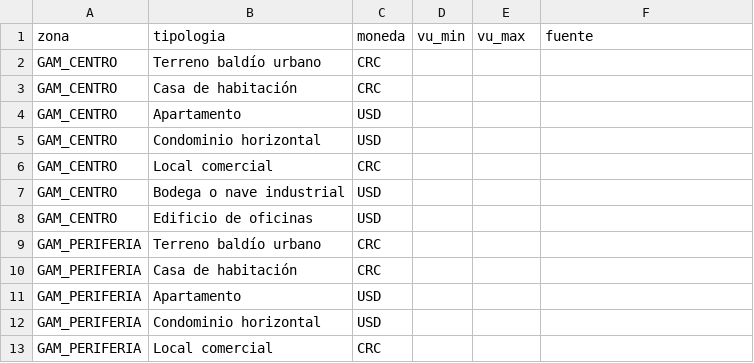
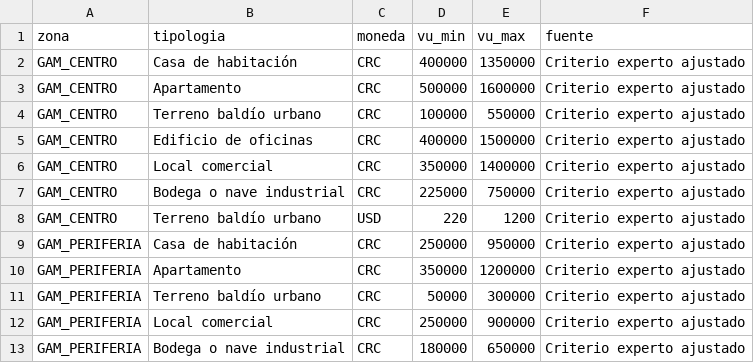
Before and after one commit to BigBossCarlos/cartera-garantias-dq, a CSV file: reference/rangos_vu.csv, drawn as a sheet; only a part is shown; the diff covers the shown part only.

Commit message:
feat(fase-1): homologacion de rangos_vu con catalogos oficiales

```diff
--- a/reference/rangos_vu.csv
+++ b/reference/rangos_vu.csv
@@ -1,13 +1,13 @@
 zona,tipologia,moneda,vu_min,vu_max,fuente
-GAM_CENTRO,Terreno baldío urbano,CRC,,,
-GAM_CENTRO,Casa de habitación,CRC,,,
-GAM_CENTRO,Apartamento,USD,,,
-GAM_CENTRO,Condominio horizontal,USD,,,
-GAM_CENTRO,Local comercial,CRC,,,
-GAM_CENTRO,Bodega o nave industrial,USD,,,
-GAM_CENTRO,Edificio de oficinas,USD,,,
-GAM_PERIFERIA,Terreno baldío urbano,CRC,,,
-GAM_PERIFERIA,Casa de habitación,CRC,,,
-GAM_PERIFERIA,Apartamento,USD,,,
-GAM_PERIFERIA,Condominio horizontal,USD,,,
-GAM_PERIFERIA,Local comercial,CRC,,,
+GAM_CENTRO,Casa de habitación,CRC,400000,1350000,Criterio experto ajustado
+GAM_CENTRO,Apartamento,CRC,500000,1600000,Criterio experto ajustado
+GAM_CENTRO,Terreno baldío urbano,CRC,100000,550000,Criterio experto ajustado
+GAM_CENTRO,Edificio de oficinas,CRC,400000,1500000,Criterio experto ajustado
+GAM_CENTRO,Local comercial,CRC,350000,1400000,Criterio experto ajustado
+GAM_CENTRO,Bodega o nave industrial,CRC,225000,750000,Criterio experto ajustado
+GAM_CENTRO,Terreno baldío urbano,USD,220,1200,Criterio experto ajustado
+GAM_PERIFERIA,Casa de habitación,CRC,250000,950000,Criterio experto ajustado
+GAM_PERIFERIA,Apartamento,CRC,350000,1200000,Criterio experto ajustado
+GAM_PERIFERIA,Terreno baldío urbano,CRC,50000,300000,Criterio experto ajustado
+GAM_PERIFERIA,Local comercial,CRC,250000,900000,Criterio experto ajustado
+GAM_PERIFERIA,Bodega o nave industrial,CRC,180000,650000,Criterio experto ajustado
```
Also changed, not shown: 6 added rows, 6 removed rows and 35 edited cells elsewhere in this file, reference/geografia.csv.
